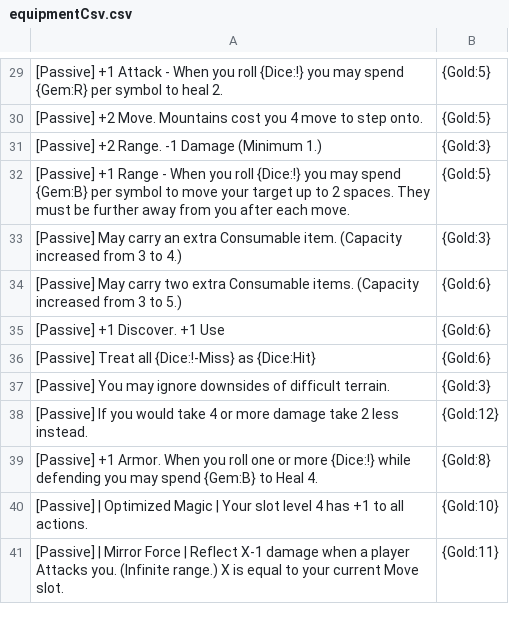
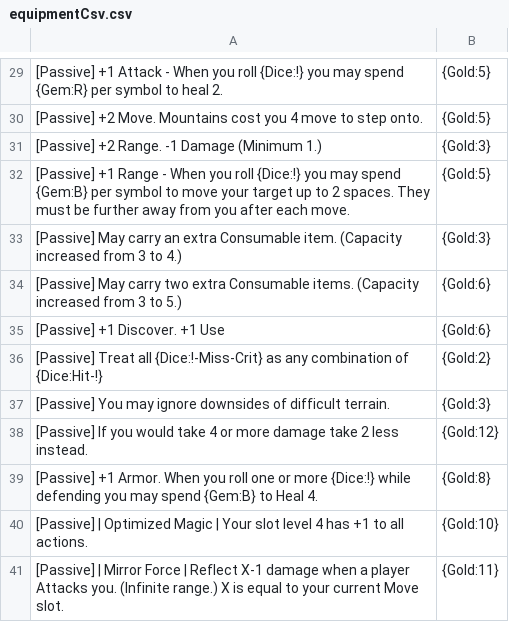
Before and after one commit to Hobatron/TTS-CardGenerator, a CSV file: generators/cardGen-angular/equipmentCsv.csv, drawn as a sheet; only a part is shown, gaps mark what is left out; removed rows and columns are numbered as before the commit, all else as after; the diff names each change by its address in the sheet, - before the commit and + after, or states it on an @@ line.

Commit message:
weird test card

```diff
--- a/generators/cardGen-angular/equipmentCsv.csv
+++ b/generators/cardGen-angular/equipmentCsv.csv
-row 36: [Passive] Treat all {Dice:!-Miss} as {Dice:Hit} | {Gold:6}
+row 36: [Passive] Treat all {Dice:!-Miss-Crit} as any combination of {Dice:Hit-!} | {Gold:2}
```
